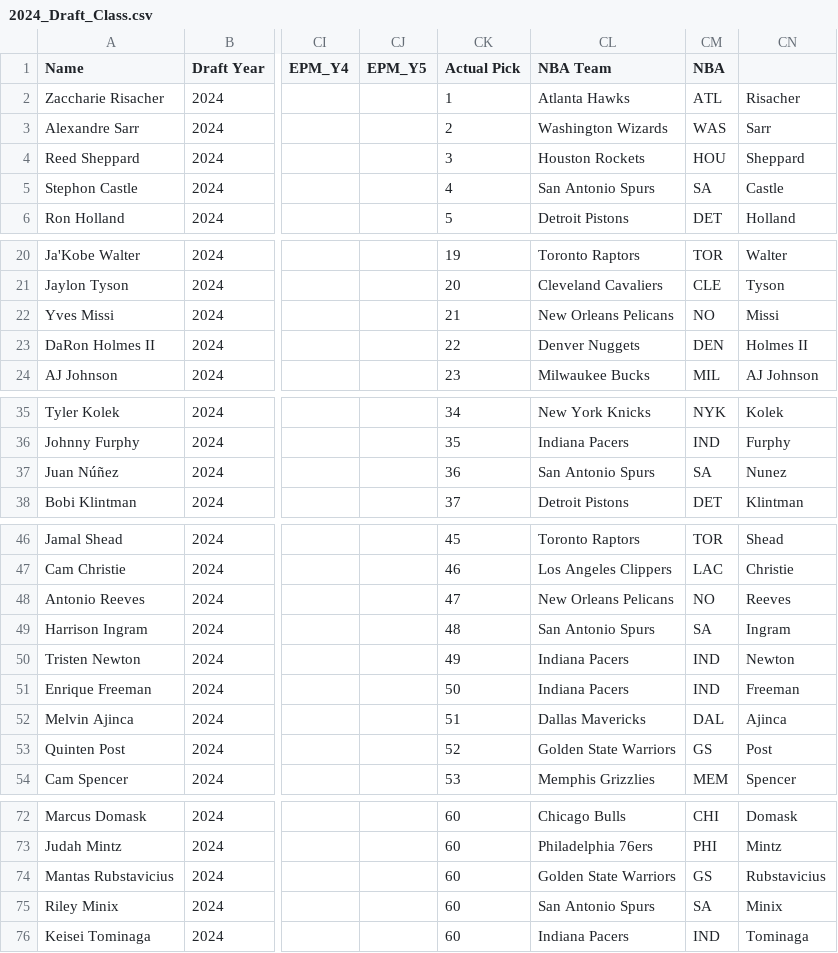
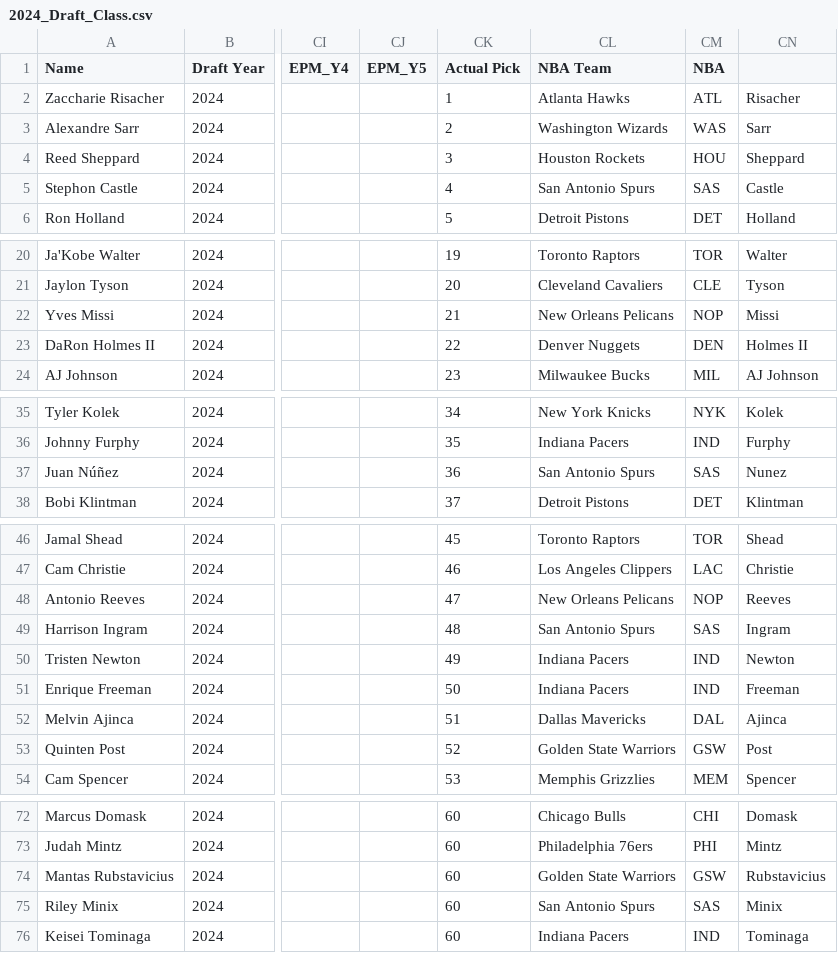
Before and after one commit to tawnyparkmetrics/tawnyparkmetrics.github.io, a CSV file: public/2024_Draft_Class.csv, drawn as a sheet; only a part is shown, gaps mark what is left out; the diff covers the shown part only; the diff names each change by its address in the sheet, - before the commit and + after, or states it on an @@ line.

```diff
--- a/public/2024_Draft_Class.csv
+++ b/public/2024_Draft_Class.csv
-CM5 (NBA): SA
+CM5 (NBA): SAS
-CM22 (NBA): NO
+CM22 (NBA): NOP
-CM37 (NBA): SA
+CM37 (NBA): SAS
-CM48 (NBA): NO
+CM48 (NBA): NOP
-CM49 (NBA): SA
+CM49 (NBA): SAS
-CM53 (NBA): GS
+CM53 (NBA): GSW
-CM74 (NBA): GS
+CM74 (NBA): GSW
-CM75 (NBA): SA
+CM75 (NBA): SAS
```
Also changed, not shown: 1 edited cell elsewhere in this file, 1 other file.
